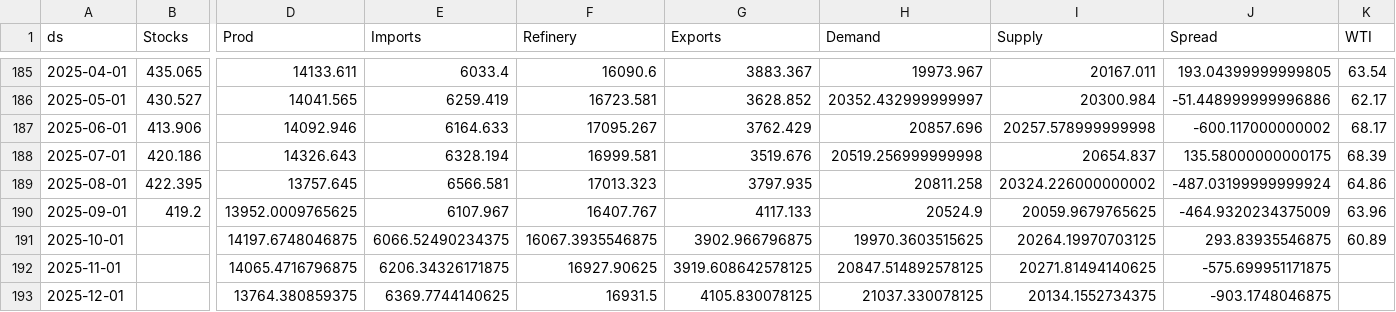
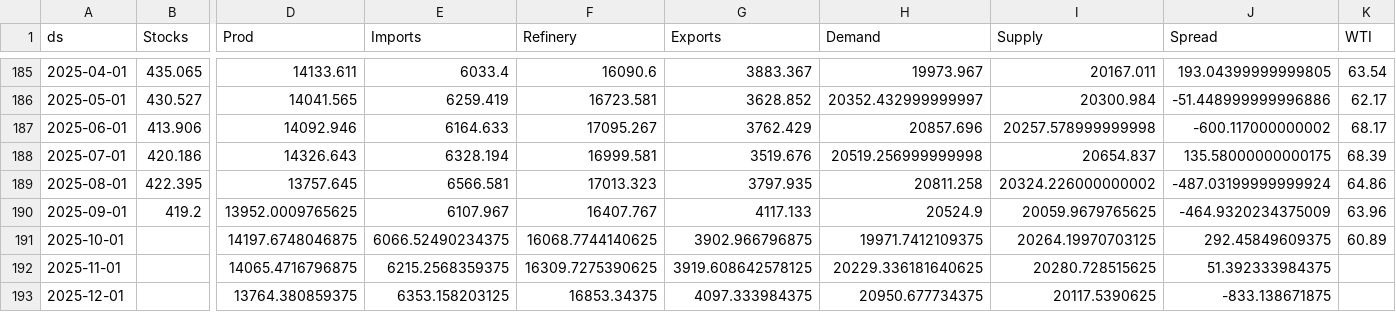
Before and after one commit to aaluqdah/Trey-Al-Uqdah-S-D-Repository, a CSV file: df_merged2.csv, drawn as a sheet; only a part is shown, gaps mark what is left out; the diff names each change by its address in the sheet, - before the commit and + after, or states it on an @@ line.

```diff
--- a/df_merged2.csv
+++ b/df_merged2.csv
-F191 (Refinery): 16067.3935546875
+F191 (Refinery): 16068.7744140625
-H191 (Demand): 19970.3603515625
+H191 (Demand): 19971.7412109375
-J191 (Spread): 293.83935546875
+J191 (Spread): 292.45849609375
-E192 (Imports): 6206.34326171875
+E192 (Imports): 6215.2568359375
-F192 (Refinery): 16927.90625
+F192 (Refinery): 16309.7275390625
-H192 (Demand): 20847.514892578125
+H192 (Demand): 20229.336181640625
-I192 (Supply): 20271.81494140625
+I192 (Supply): 20280.728515625
-J192 (Spread): -575.699951171875
+J192 (Spread): 51.392333984375
-E193 (Imports): 6369.7744140625
+E193 (Imports): 6353.158203125
-F193 (Refinery): 16931.5
+F193 (Refinery): 16853.34375
-G193 (Exports): 4105.830078125
+G193 (Exports): 4097.333984375
-H193 (Demand): 21037.330078125
+H193 (Demand): 20950.677734375
-I193 (Supply): 20134.1552734375
+I193 (Supply): 20117.5390625
-J193 (Spread): -903.1748046875
+J193 (Spread): -833.138671875
```
